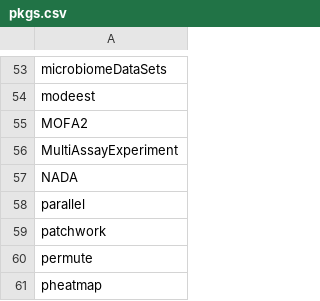
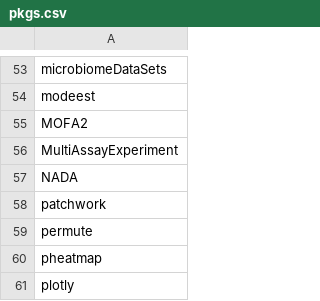
Before and after one commit to microbiome/course_2022_radboud, a CSV file: pkgs.csv, drawn as a sheet; only a part is shown, gaps mark what is left out; the shorter side is filled out with more unchanged rows; the diff names each change by its address in the sheet, - before the commit and + after, or states it on an @@ line.

```diff
--- a/pkgs.csv
+++ b/pkgs.csv
-row 58: parallel
```
Also changed, not shown: 1 other file.
